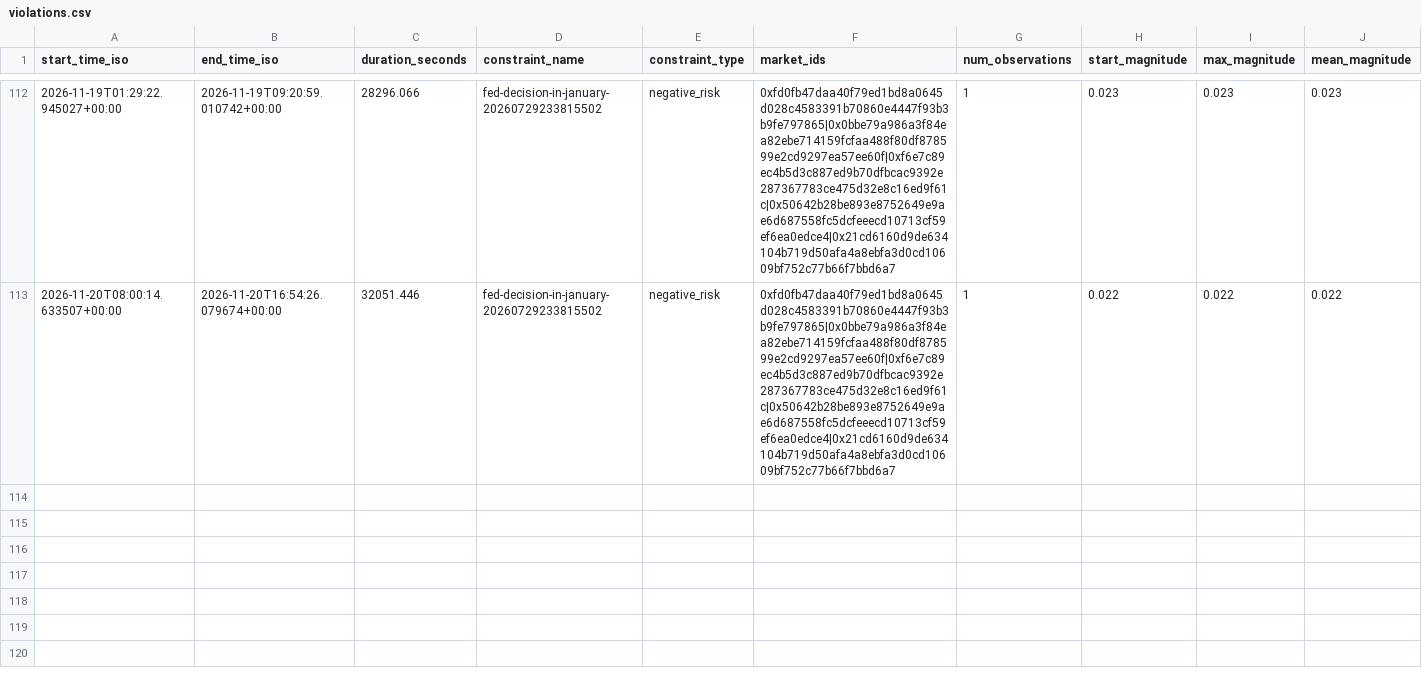
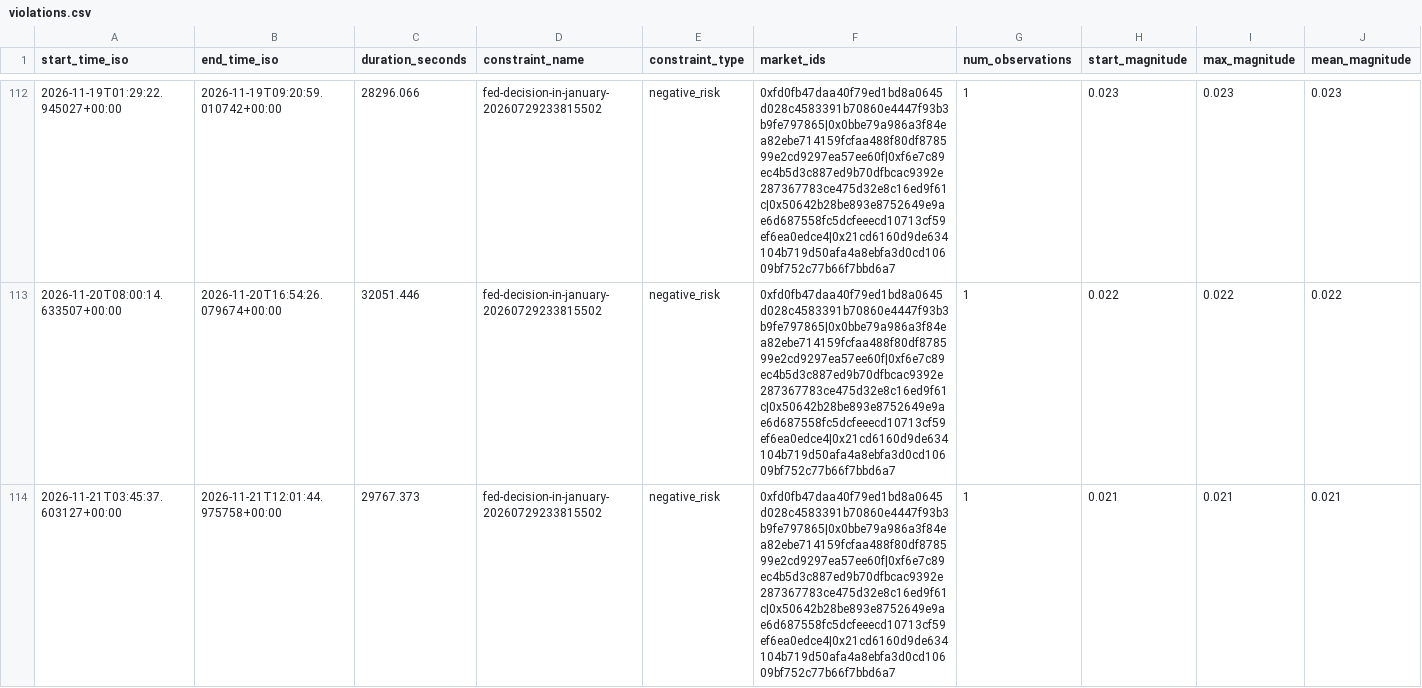
Before and after one commit to j-sasson/polymarket-mm, a CSV file: data/live/violations.csv, drawn as a sheet; only a part is shown, gaps mark what is left out; rows hold the shown columns only; the diff names each change by its address in the sheet, - before the commit and + after, or states it on an @@ line.

```diff
--- a/data/live/violations.csv
+++ b/data/live/violations.csv
+row 114: 2026-11-21T03:45:37.603127+00:00 | 2026-11-21T12:01:44.975758+00:00 | 29767.373 | fed-decision-in-january-20260729233815502 | negative_risk | 0xfd0fb47daa40f79ed1bd8a0645d028c4583391b70860e4447f93b3b9fe797865|0x0bbe79a986a3f84ea82ebe714159fcfaa488f80df878599e2cd9297ea57ee60f|0xf6e7c89ec4b5d3c887ed9b70dfbcac9392e287367783ce475d32e8c16ed9f61c|0x50642b28be893e8752649e9ae6d687558fc5dcfeeecd10713cf59ef6ea0edce4|0x21cd6160d9de634104b719d50afa4a8ebfa3d0cd10609bf752c77b66f7bbd6a7 | 1 | 0.021 | 0.021 | 0.021
```
Also changed, not shown: 2 other files.
